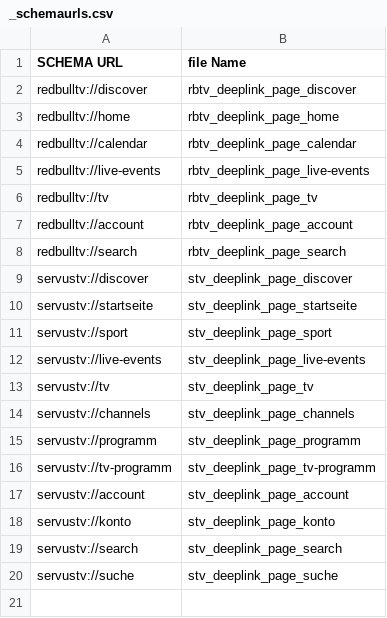
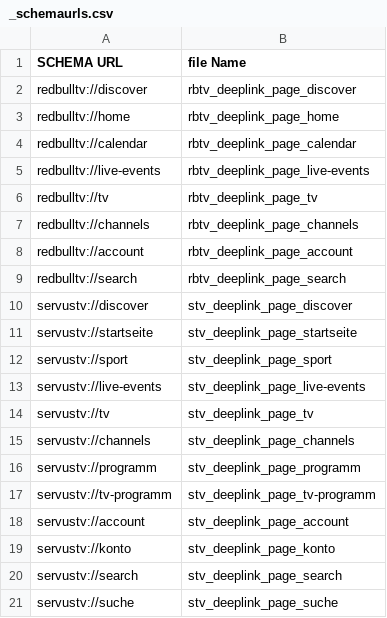
Before and after one commit to wcarey-ibeta/redbulltv, a CSV file: images/ios/deeplinks/_schemaurls.csv, drawn as a sheet.

Commit message:
corrected missing deeplink

```diff
--- a/images/ios/deeplinks/_schemaurls.csv
+++ b/images/ios/deeplinks/_schemaurls.csv
@@ -6,2 +6,3 @@
 "redbulltv://tv";"rbtv_deeplink_page_tv"
+"redbulltv://channels";"rbtv_deeplink_page_channels"
 "redbulltv://account";"rbtv_deeplink_page_account"
```
Also changed, not shown: 1 other file.
